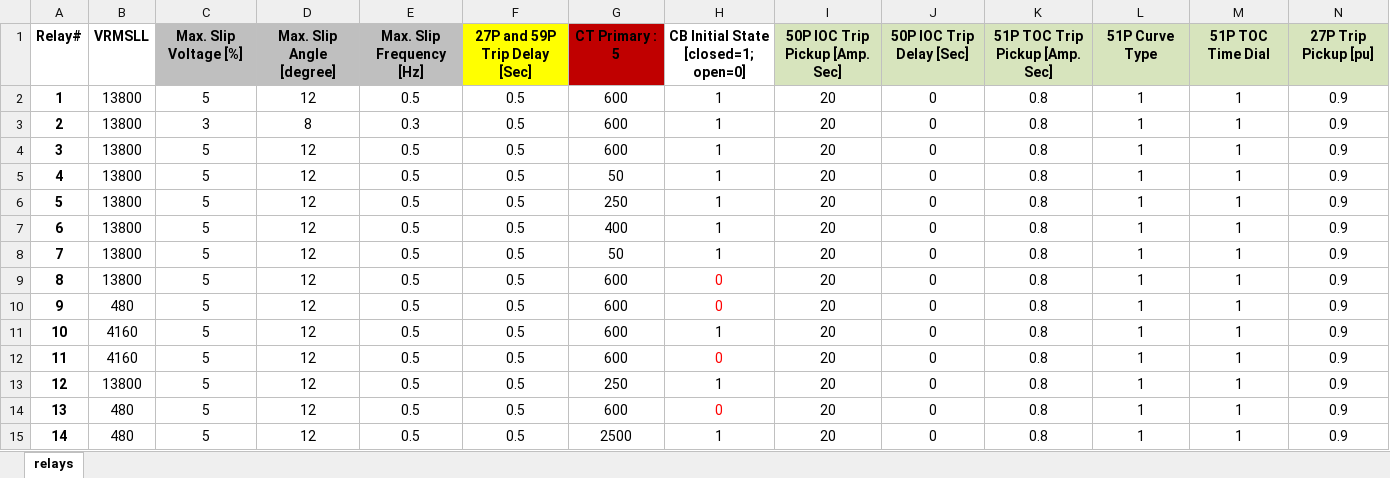
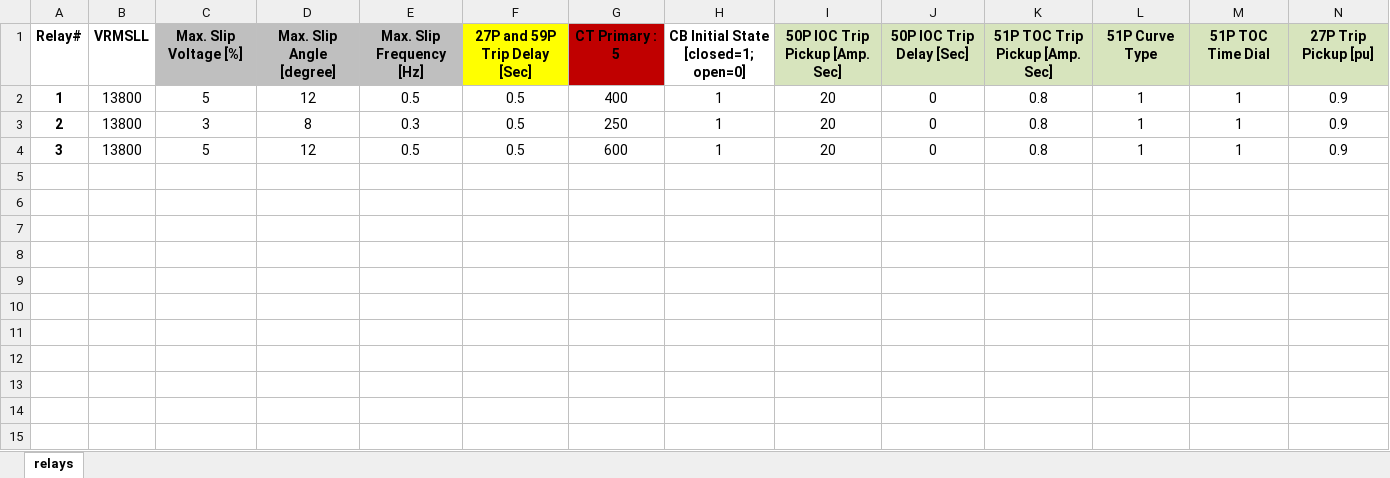
Before and after one commit to PowerSystemsHIL/EPHCC, an Excel workbook: DistributionSystems/SimulinkOpal/Integration_Test_01/relay_settings/relay_parameters.xlsx, sheet relays, drawn as a sheet; only a part is shown; values as stored, in another font and other column widths than the file's, no borders; charts and pictures not drawn; rows hold the shown columns only; the diff names each change by its address in the sheet, - before the commit and + after, or states it on an @@ line.

Commit message:
updated relay settings to match the device integration test - A

```diff
--- a/DistributionSystems/SimulinkOpal/Integration_Test_01/relay_settings/relay_parameters.xlsx (sheet relays)
+++ b/DistributionSystems/SimulinkOpal/Integration_Test_01/relay_settings/relay_parameters.xlsx (sheet relays)
-G2: 600
+G2: 400
-G3: 600
+G3: 250
-row 5: 4 | 13800 | 5 | 12 | 0.5 | 0.5 | 50 | 1 | 20 | 0 | 0.8 | 1 | 1 | 0.9
-row 6: 5 | 13800 | 5 | 12 | 0.5 | 0.5 | 250 | 1 | 20 | 0 | 0.8 | 1 | 1 | 0.9
-row 7: 6 | 13800 | 5 | 12 | 0.5 | 0.5 | 400 | 1 | 20 | 0 | 0.8 | 1 | 1 | 0.9
-row 8: 7 | 13800 | 5 | 12 | 0.5 | 0.5 | 50 | 1 | 20 | 0 | 0.8 | 1 | 1 | 0.9
-row 9: 8 | 13800 | 5 | 12 | 0.5 | 0.5 | 600 | 0 | 20 | 0 | 0.8 | 1 | 1 | 0.9
-row 10: 9 | 480 | 5 | 12 | 0.5 | 0.5 | 600 | 0 | 20 | 0 | 0.8 | 1 | 1 | 0.9
-row 11: 10 | 4160 | 5 | 12 | 0.5 | 0.5 | 600 | 1 | 20 | 0 | 0.8 | 1 | 1 | 0.9
-row 12: 11 | 4160 | 5 | 12 | 0.5 | 0.5 | 600 | 0 | 20 | 0 | 0.8 | 1 | 1 | 0.9
-row 13: 12 | 13800 | 5 | 12 | 0.5 | 0.5 | 250 | 1 | 20 | 0 | 0.8 | 1 | 1 | 0.9
-row 14: 13 | 480 | 5 | 12 | 0.5 | 0.5 | 600 | 0 | 20 | 0 | 0.8 | 1 | 1 | 0.9
-row 15: 14 | 480 | 5 | 12 | 0.5 | 0.5 | 2500 | 1 | 20 | 0 | 0.8 | 1 | 1 | 0.9
```
Also changed, not shown: charts or pictures.
